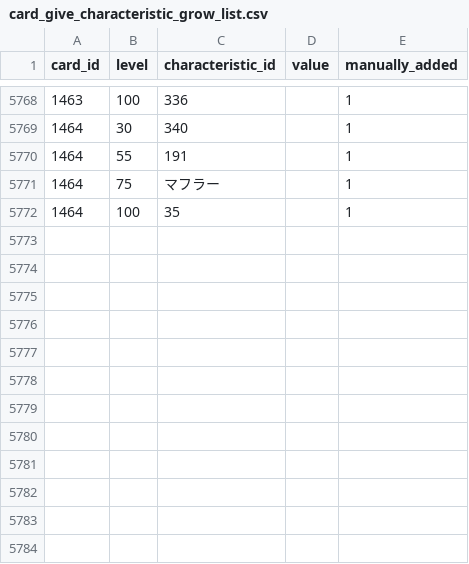
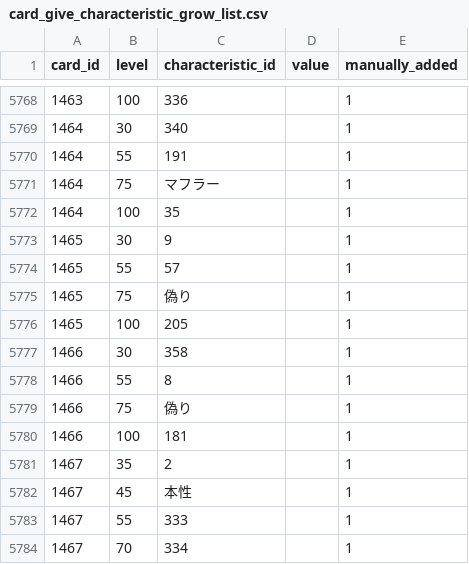
Before and after one commit to a1sareru/shoot300k, a CSV file: public/data/card_give_characteristic_grow_list.csv, drawn as a sheet; only a part is shown, gaps mark what is left out.

```diff
--- a/public/data/card_give_characteristic_grow_list.csv
+++ b/public/data/card_give_characteristic_grow_list.csv
@@ -5772 +5772,13 @@ card_id,level,characteristic_id,value,manually_added
 1464,100,35,,1
+1465,30,9,,1
+1465,55,57,,1
+1465,75,偽り,,1
+1465,100,205,,1
+1466,30,358,,1
+1466,55,8,,1
+1466,75,偽り,,1
+1466,100,181,,1
+1467,35,2,,1
+1467,45,本性,,1
+1467,55,333,,1
+1467,70,334,,1
```
Also changed, not shown: public/data/card_give_characteristic.csv, public/data/character_card.csv, 5 other files.
